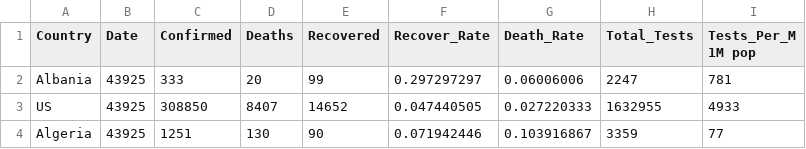
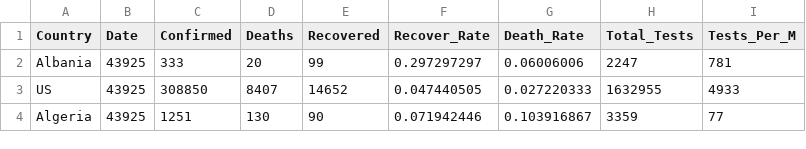
Before and after one commit to lakshanmit/Corona_Viz, a CSV file: data/test_data_4_4.csv, drawn as a sheet; only a part is shown.

Commit message:
Update test_data_4_4.csv

```diff
--- a/data/test_data_4_4.csv
+++ b/data/test_data_4_4.csv
@@ -1,3 +1,2 @@
-Country,Date,Confirmed,Deaths,Recovered,Recover_Rate,Death_Rate,Total_Tests,"Tests_Per_M
-1M pop"
+Country,Date,Confirmed,Deaths,Recovered,Recover_Rate,Death_Rate,Total_Tests,Tests_Per_M
 Albania,43925,333,20,99,0.297297297,0.06006006,2247,781
```
